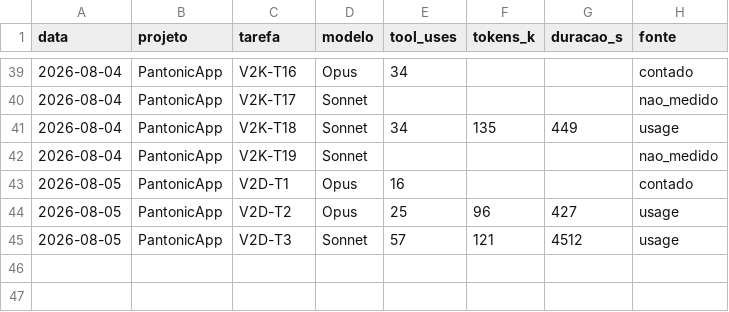
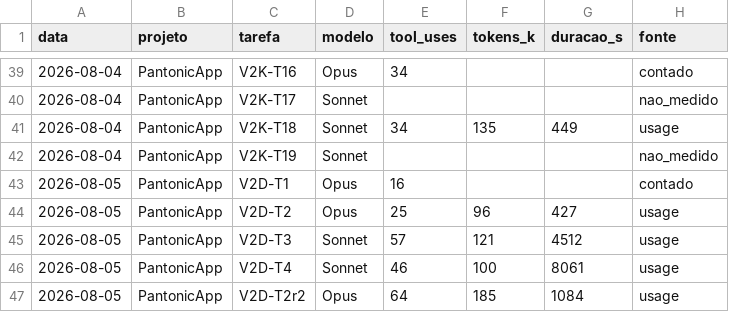
Before and after one commit to PantaTheDoggo/PantonicApp, a TSV file: docs/telemetria.tsv, drawn as a sheet; only a part is shown, gaps mark what is left out; the diff names each change by its address in the sheet, - before the commit and + after, or states it on an @@ line.

```diff
--- a/docs/telemetria.tsv
+++ b/docs/telemetria.tsv
+row 46: 2026-08-05 | PantonicApp | V2D-T4 | Sonnet | 46 | 100 | 8061 | usage
+row 47: 2026-08-05 | PantonicApp | V2D-T2r2 | Opus | 64 | 185 | 1084 | usage
```
Also changed, not shown: 6 other files.
